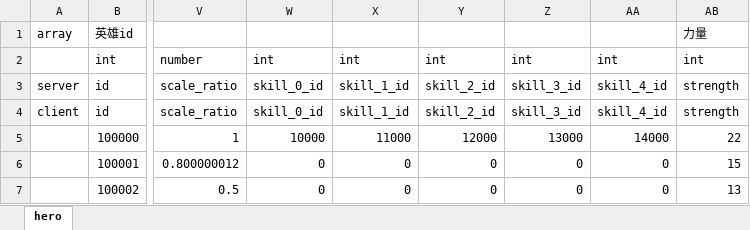
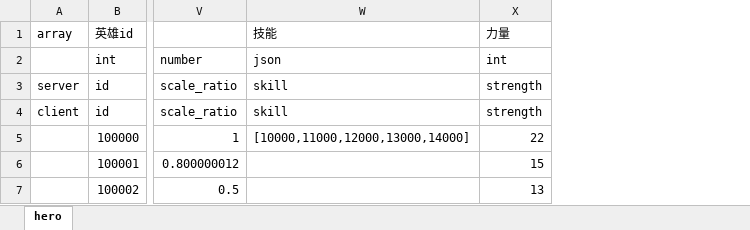
Before and after one commit to changnet/EgretDemo, an Excel workbook: rawconfig/player.xlsx, sheet hero, drawn as a sheet; only a part is shown, gaps mark what is left out; values as stored, in another font and other column widths than the file's, no borders; removed rows and columns are numbered as before the commit, all else as after; the diff names each change by its address in the sheet, - before the commit and + after, or states it on an @@ line.

```diff
--- a/rawconfig/player.xlsx (sheet hero)
+++ b/rawconfig/player.xlsx (sheet hero)
-column W, rows 2-7: int | skill_0_id | skill_0_id | 10000 | 0 | 0
-column X, rows 2-7: int | skill_1_id | skill_1_id | 11000 | 0 | 0
-column Y, rows 2-7: int | skill_2_id | skill_2_id | 12000 | 0 | 0
-column Z, rows 2-7: int | skill_3_id | skill_3_id | 13000 | 0 | 0
-column AA, rows 2-7: int | skill_4_id | skill_4_id | 14000 | 0 | 0
+column W (技能), rows 2-5: json | skill | skill | [10000,11000,12000,13000,14000]
```
Also changed, not shown: rawconfig/map.xlsx, 7 other files.
